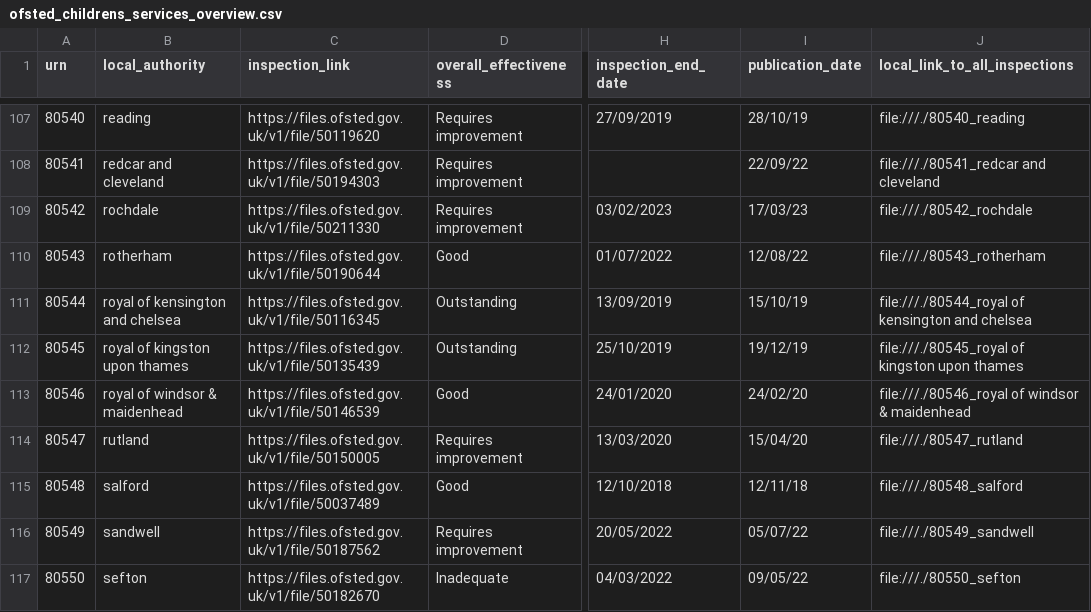
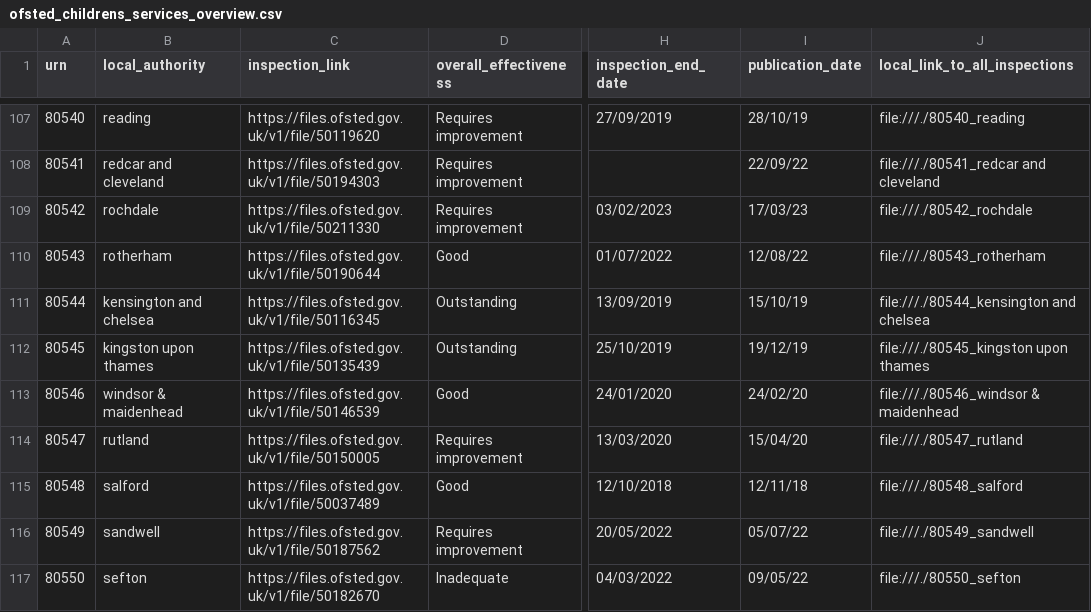
Before and after one commit to data-to-insight/D2I-Jupyter-Notebook-Tools, a CSV file: Ofsted_pipeline/ofsted_childrens_services_overview.csv, drawn as a sheet; only a part is shown, gaps mark what is left out; the diff names each change by its address in the sheet, - before the commit and + after, or states it on an @@ line.

Commit message:
Updated overview file after fix on royal LA names

```diff
--- a/Ofsted_pipeline/ofsted_childrens_services_overview.csv
+++ b/Ofsted_pipeline/ofsted_childrens_services_overview.csv
-B111 (local_authority): royal of kensington and chelsea
+B111 (local_authority): kensington and chelsea
-J111 (local_link_to_all_inspections): file:///./80544_royal of kensington and chelsea
+J111 (local_link_to_all_inspections): file:///./80544_kensington and chelsea
-B112 (local_authority): royal of kingston upon thames
+B112 (local_authority): kingston upon thames
-J112 (local_link_to_all_inspections): file:///./80545_royal of kingston upon thames
+J112 (local_link_to_all_inspections): file:///./80545_kingston upon thames
-B113 (local_authority): royal of windsor & maidenhead
+B113 (local_authority): windsor & maidenhead
-J113 (local_link_to_all_inspections): file:///./80546_royal of windsor & maidenhead
+J113 (local_link_to_all_inspections): file:///./80546_windsor & maidenhead
```
